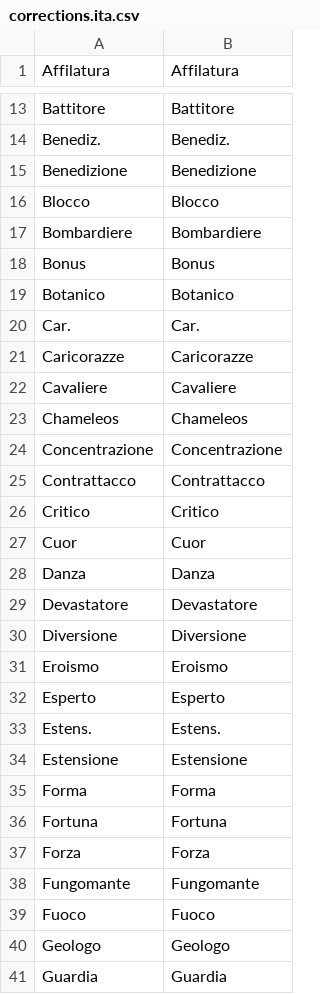
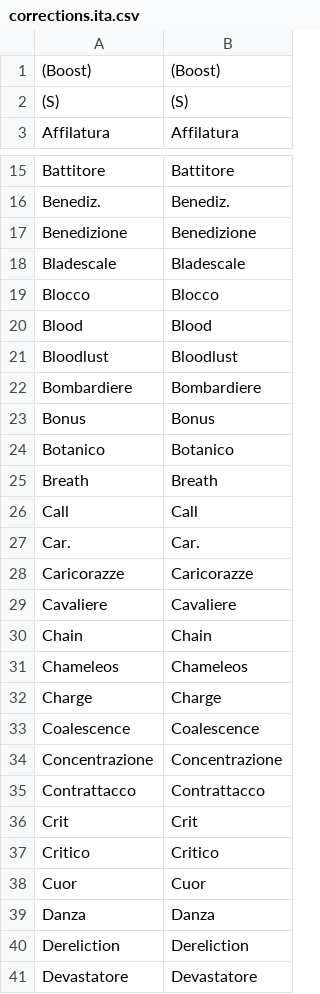
Before and after one commit to chpoit/utsushis-charm, a CSV file: data/skills/corrections.ita.csv, drawn as a sheet; only a part is shown, gaps mark what is left out; the shorter side is filled out with more unchanged rows; the diff covers the shown part only.

```diff
--- a/data/skills/corrections.ita.csv
+++ b/data/skills/corrections.ita.csv
@@ -1 +1,3 @@
+(Boost),(Boost)
+(S),(S)
 Affilatura,Affilatura
@@ -15,3 +17,6 @@ Benediz.,Benediz.
 Benedizione,Benedizione
+Bladescale,Bladescale
 Blocco,Blocco
+Blood,Blood
+Bloodlust,Bloodlust
 Bombardiere,Bombardiere
@@ -19,2 +24,4 @@ Bonus,Bonus
 Botanico,Botanico
+Breath,Breath
+Call,Call
 Car.,Car.
@@ -22,5 +29,9 @@ Caricorazze,Caricorazze
 Cavaliere,Cavaliere
+Chain,Chain
 Chameleos,Chameleos
+Charge,Charge
+Coalescence,Coalescence
 Concentrazione,Concentrazione
 Contrattacco,Contrattacco
+Crit,Crit
 Critico,Critico
@@ -28,2 +39,3 @@ Cuor,Cuor
 Danza,Danza
+Dereliction,Dereliction
 Devastatore,Devastatore
```
Also changed, not shown: 16 added rows elsewhere in this file, data/skills/corrections.chi_sim.csv, data/skills/corrections.chi_tra.csv, 35 other files.
